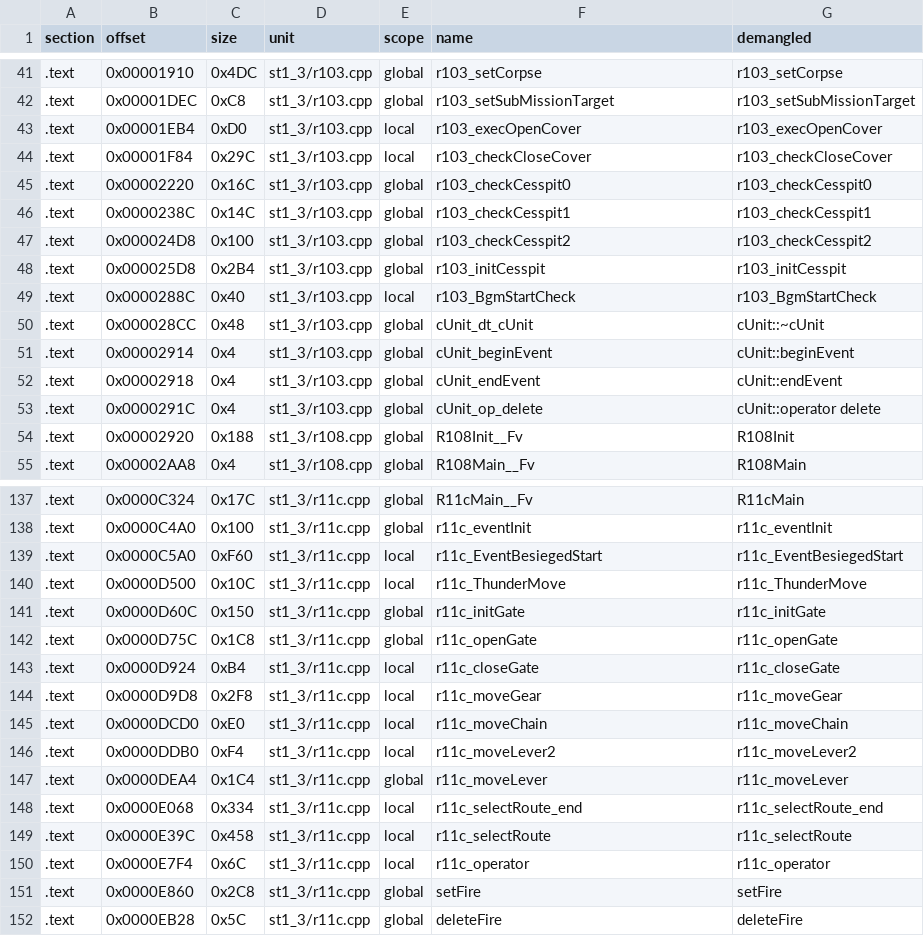
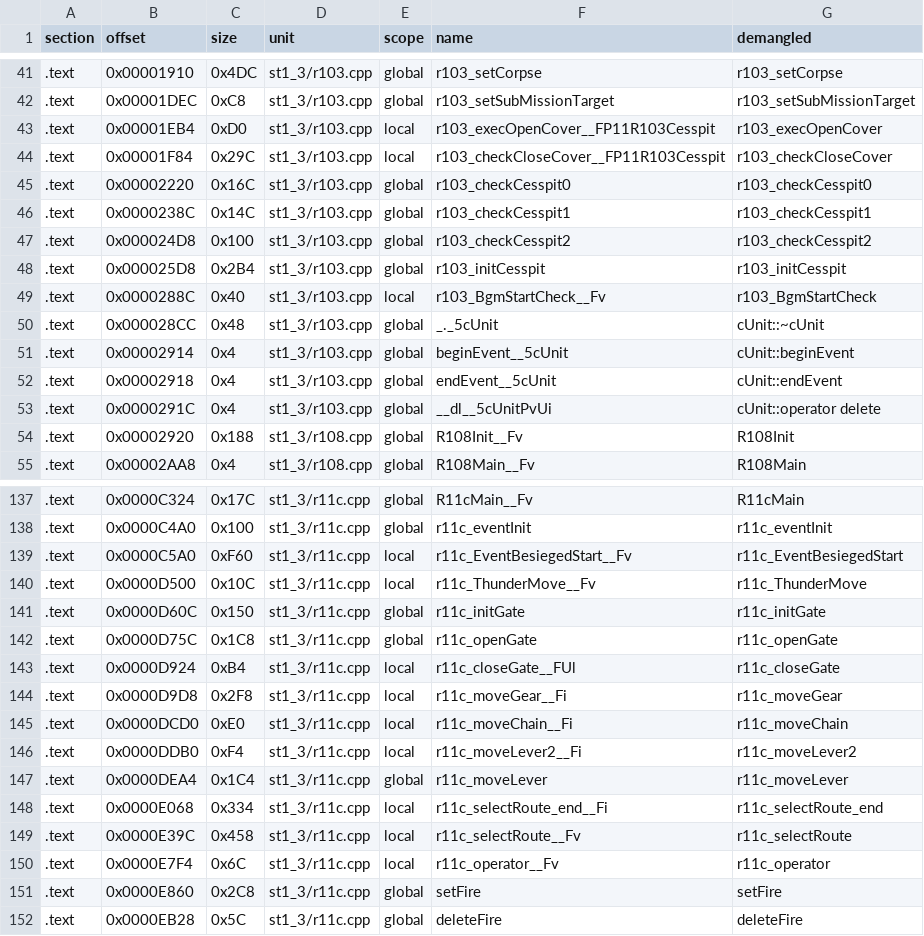
Before and after one commit to Penguinjanator/re4, a TSV file: config/G4BE08/modules/st1_3/sym_map.tsv, drawn as a sheet; only a part is shown, gaps mark what is left out; the diff covers the shown part only.

```diff
--- a/config/G4BE08/modules/st1_3/sym_map.tsv
+++ b/config/G4BE08/modules/st1_3/sym_map.tsv
@@ -42,4 +42,4 @@ section	offset	size	unit	scope	name	demangled
 .text	0x00001DEC	0xC8	st1_3/r103.cpp	global	r103_setSubMissionTarget	r103_setSubMissionTarget
-.text	0x00001EB4	0xD0	st1_3/r103.cpp	local	r103_execOpenCover	r103_execOpenCover
-.text	0x00001F84	0x29C	st1_3/r103.cpp	local	r103_checkCloseCover	r103_checkCloseCover
+.text	0x00001EB4	0xD0	st1_3/r103.cpp	local	r103_execOpenCover__FP11R103Cesspit	r103_execOpenCover
+.text	0x00001F84	0x29C	st1_3/r103.cpp	local	r103_checkCloseCover__FP11R103Cesspit	r103_checkCloseCover
 .text	0x00002220	0x16C	st1_3/r103.cpp	global	r103_checkCesspit0	r103_checkCesspit0
@@ -48,7 +48,7 @@ section	offset	size	unit	scope	name	demangled
 .text	0x000025D8	0x2B4	st1_3/r103.cpp	global	r103_initCesspit	r103_initCesspit
-.text	0x0000288C	0x40	st1_3/r103.cpp	local	r103_BgmStartCheck	r103_BgmStartCheck
-.text	0x000028CC	0x48	st1_3/r103.cpp	global	cUnit_dt_cUnit	cUnit::~cUnit
-.text	0x00002914	0x4	st1_3/r103.cpp	global	cUnit_beginEvent	cUnit::beginEvent
-.text	0x00002918	0x4	st1_3/r103.cpp	global	cUnit_endEvent	cUnit::endEvent
-.text	0x0000291C	0x4	st1_3/r103.cpp	global	cUnit_op_delete	cUnit::operator delete
+.text	0x0000288C	0x40	st1_3/r103.cpp	local	r103_BgmStartCheck__Fv	r103_BgmStartCheck
+.text	0x000028CC	0x48	st1_3/r103.cpp	global	_._5cUnit	cUnit::~cUnit
+.text	0x00002914	0x4	st1_3/r103.cpp	global	beginEvent__5cUnit	cUnit::beginEvent
+.text	0x00002918	0x4	st1_3/r103.cpp	global	endEvent__5cUnit	cUnit::endEvent
+.text	0x0000291C	0x4	st1_3/r103.cpp	global	__dl__5cUnitPvUi	cUnit::operator delete
 .text	0x00002920	0x188	st1_3/r108.cpp	global	R108Init__Fv	R108Init
@@ -138,14 +138,14 @@ section	offset	size	unit	scope	name	demangled
 .text	0x0000C4A0	0x100	st1_3/r11c.cpp	global	r11c_eventInit	r11c_eventInit
-.text	0x0000C5A0	0xF60	st1_3/r11c.cpp	local	r11c_EventBesiegedStart	r11c_EventBesiegedStart
-.text	0x0000D500	0x10C	st1_3/r11c.cpp	local	r11c_ThunderMove	r11c_ThunderMove
+.text	0x0000C5A0	0xF60	st1_3/r11c.cpp	local	r11c_EventBesiegedStart__Fv	r11c_EventBesiegedStart
+.text	0x0000D500	0x10C	st1_3/r11c.cpp	local	r11c_ThunderMove__Fv	r11c_ThunderMove
 .text	0x0000D60C	0x150	st1_3/r11c.cpp	global	r11c_initGate	r11c_initGate
 .text	0x0000D75C	0x1C8	st1_3/r11c.cpp	global	r11c_openGate	r11c_openGate
-.text	0x0000D924	0xB4	st1_3/r11c.cpp	local	r11c_closeGate	r11c_closeGate
-.text	0x0000D9D8	0x2F8	st1_3/r11c.cpp	local	r11c_moveGear	r11c_moveGear
-.text	0x0000DCD0	0xE0	st1_3/r11c.cpp	local	r11c_moveChain	r11c_moveChain
-.text	0x0000DDB0	0xF4	st1_3/r11c.cpp	local	r11c_moveLever2	r11c_moveLever2
+.text	0x0000D924	0xB4	st1_3/r11c.cpp	local	r11c_closeGate__FUl	r11c_closeGate
+.text	0x0000D9D8	0x2F8	st1_3/r11c.cpp	local	r11c_moveGear__Fi	r11c_moveGear
+.text	0x0000DCD0	0xE0	st1_3/r11c.cpp	local	r11c_moveChain__Fi	r11c_moveChain
+.text	0x0000DDB0	0xF4	st1_3/r11c.cpp	local	r11c_moveLever2__Fi	r11c_moveLever2
 .text	0x0000DEA4	0x1C4	st1_3/r11c.cpp	global	r11c_moveLever	r11c_moveLever
-.text	0x0000E068	0x334	st1_3/r11c.cpp	local	r11c_selectRoute_end	r11c_selectRoute_end
-.text	0x0000E39C	0x458	st1_3/r11c.cpp	local	r11c_selectRoute	r11c_selectRoute
-.text	0x0000E7F4	0x6C	st1_3/r11c.cpp	local	r11c_operator	r11c_operator
+.text	0x0000E068	0x334	st1_3/r11c.cpp	local	r11c_selectRoute_end__Fi	r11c_selectRoute_end
+.text	0x0000E39C	0x458	st1_3/r11c.cpp	local	r11c_selectRoute__Fv	r11c_selectRoute
+.text	0x0000E7F4	0x6C	st1_3/r11c.cpp	local	r11c_operator__Fv	r11c_operator
 .text	0x0000E860	0x2C8	st1_3/r11c.cpp	global	setFire	setFire
```
Also changed, not shown: 3 edited cells elsewhere in this file, config/G4BE08/modules/st2_0/sym_map.tsv, 13 other files.
